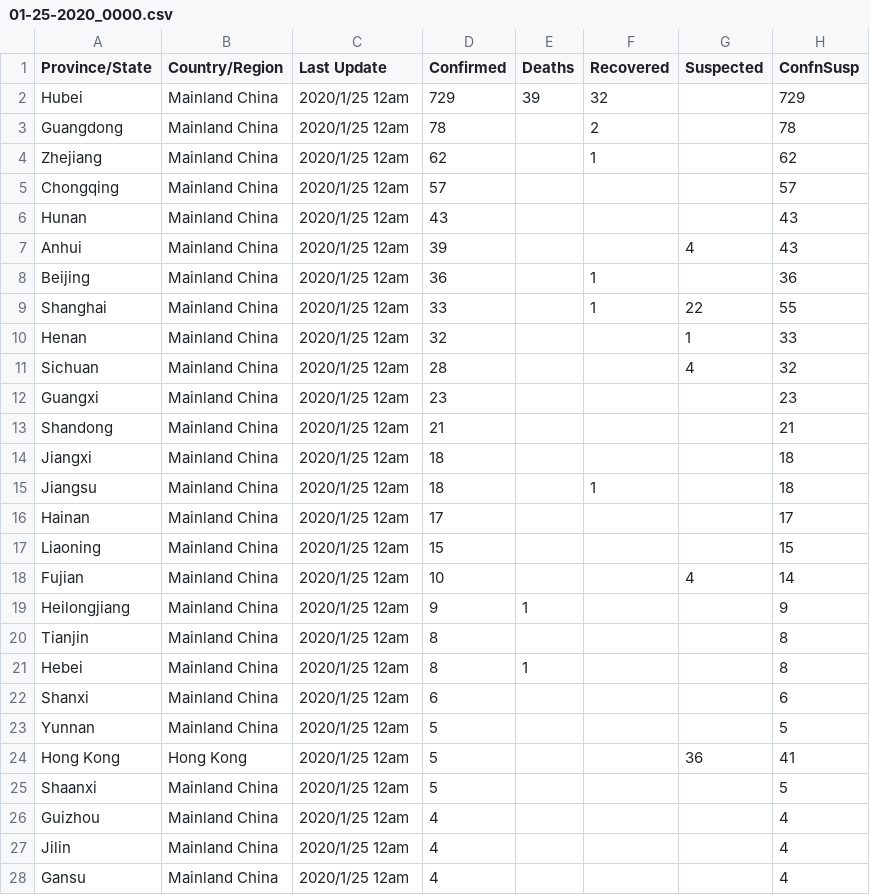
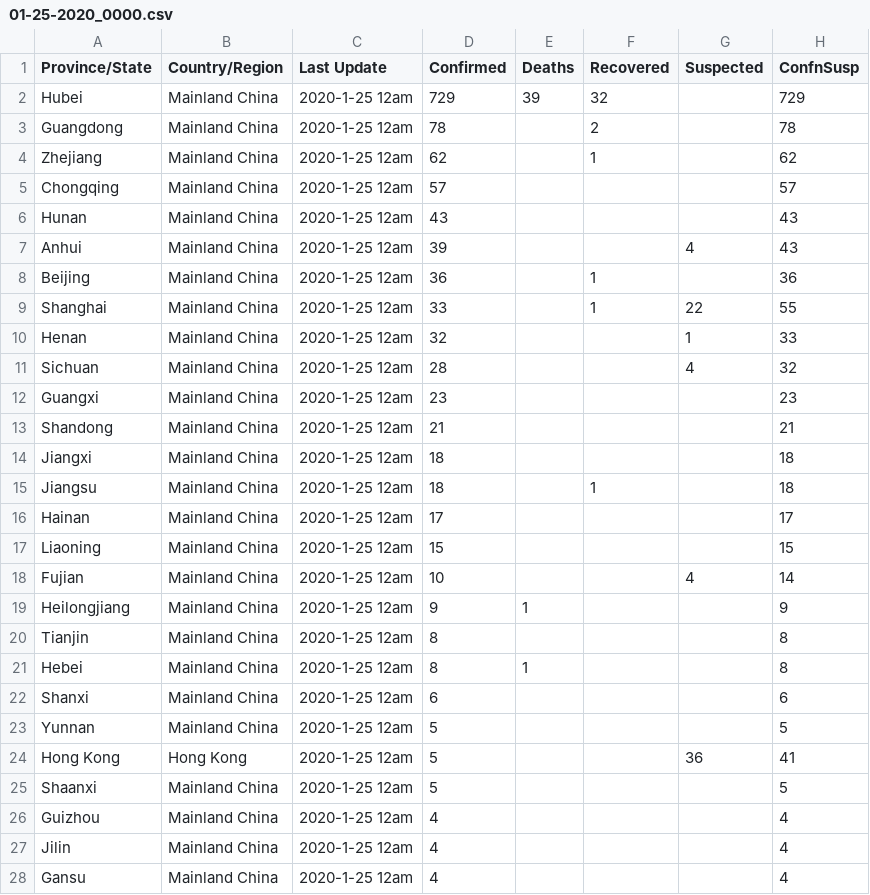
Before and after one commit to shailshouryya/COVID-19, a CSV file: archived_data/archived_daily_case_updates/01-25-2020_0000.csv, drawn as a sheet; only a part is shown; the diff covers the shown part only.

```diff
--- a/archived_data/archived_daily_case_updates/01-25-2020_0000.csv
+++ b/archived_data/archived_daily_case_updates/01-25-2020_0000.csv
@@ -1,28 +1,28 @@
 Province/State,Country/Region,Last Update,Confirmed,Deaths,Recovered,Suspected,ConfnSusp
-Hubei,Mainland China,2020/1/25  12am,729,39,32,,729
-Guangdong,Mainland China,2020/1/25  12am,78,,2,,78
-Zhejiang,Mainland China,2020/1/25  12am,62,,1,,62
-Chongqing,Mainland China,2020/1/25  12am,57,,,,57
-Hunan,Mainland China,2020/1/25  12am,43,,,,43
-Anhui,Mainland China,2020/1/25  12am,39,,,4,43
-Beijing,Mainland China,2020/1/25  12am,36,,1,,36
-Shanghai,Mainland China,2020/1/25  12am,33,,1,22,55
-Henan,Mainland China,2020/1/25  12am,32,,,1,33
-Sichuan,Mainland China,2020/1/25  12am,28,,,4,32
-Guangxi,Mainland China,2020/1/25  12am,23,,,,23
-Shandong,Mainland China,2020/1/25  12am,21,,,,21
-Jiangxi,Mainland China,2020/1/25  12am,18,,,,18
-Jiangsu,Mainland China,2020/1/25  12am,18,,1,,18
-Hainan,Mainland China,2020/1/25  12am,17,,,,17
-Liaoning,Mainland China,2020/1/25  12am,15,,,,15
-Fujian,Mainland China,2020/1/25  12am,10,,,4,14
-Heilongjiang,Mainland China,2020/1/25  12am,9,1,,,9
-Tianjin,Mainland China,2020/1/25  12am,8,,,,8
-Hebei,Mainland China,2020/1/25  12am,8,1,,,8
-Shanxi,Mainland China,2020/1/25  12am,6,,,,6
-Yunnan,Mainland China,2020/1/25  12am,5,,,,5
-Hong Kong,Hong Kong,2020/1/25  12am,5,,,36,41
-Shaanxi,Mainland China,2020/1/25  12am,5,,,,5
-Guizhou,Mainland China,2020/1/25  12am,4,,,,4
-Jilin,Mainland China,2020/1/25  12am,4,,,,4
-Gansu,Mainland China,2020/1/25  12am,4,,,,4
+Hubei,Mainland China,2020-1-25  12am,729,39,32,,729
+Guangdong,Mainland China,2020-1-25  12am,78,,2,,78
+Zhejiang,Mainland China,2020-1-25  12am,62,,1,,62
+Chongqing,Mainland China,2020-1-25  12am,57,,,,57
+Hunan,Mainland China,2020-1-25  12am,43,,,,43
+Anhui,Mainland China,2020-1-25  12am,39,,,4,43
+Beijing,Mainland China,2020-1-25  12am,36,,1,,36
+Shanghai,Mainland China,2020-1-25  12am,33,,1,22,55
+Henan,Mainland China,2020-1-25  12am,32,,,1,33
+Sichuan,Mainland China,2020-1-25  12am,28,,,4,32
+Guangxi,Mainland China,2020-1-25  12am,23,,,,23
+Shandong,Mainland China,2020-1-25  12am,21,,,,21
+Jiangxi,Mainland China,2020-1-25  12am,18,,,,18
+Jiangsu,Mainland China,2020-1-25  12am,18,,1,,18
+Hainan,Mainland China,2020-1-25  12am,17,,,,17
+Liaoning,Mainland China,2020-1-25  12am,15,,,,15
+Fujian,Mainland China,2020-1-25  12am,10,,,4,14
+Heilongjiang,Mainland China,2020-1-25  12am,9,1,,,9
+Tianjin,Mainland China,2020-1-25  12am,8,,,,8
+Hebei,Mainland China,2020-1-25  12am,8,1,,,8
+Shanxi,Mainland China,2020-1-25  12am,6,,,,6
+Yunnan,Mainland China,2020-1-25  12am,5,,,,5
+Hong Kong,Hong Kong,2020-1-25  12am,5,,,36,41
+Shaanxi,Mainland China,2020-1-25  12am,5,,,,5
+Guizhou,Mainland China,2020-1-25  12am,4,,,,4
+Jilin,Mainland China,2020-1-25  12am,4,,,,4
+Gansu,Mainland China,2020-1-25  12am,4,,,,4
```
Also changed, not shown: 17 edited cells elsewhere in this file, archived_data/archived_daily_case_updates/01-21-2020_2200.csv, archived_data/archived_daily_case_updates/01-24-2020_0000.csv, 17 other files.
